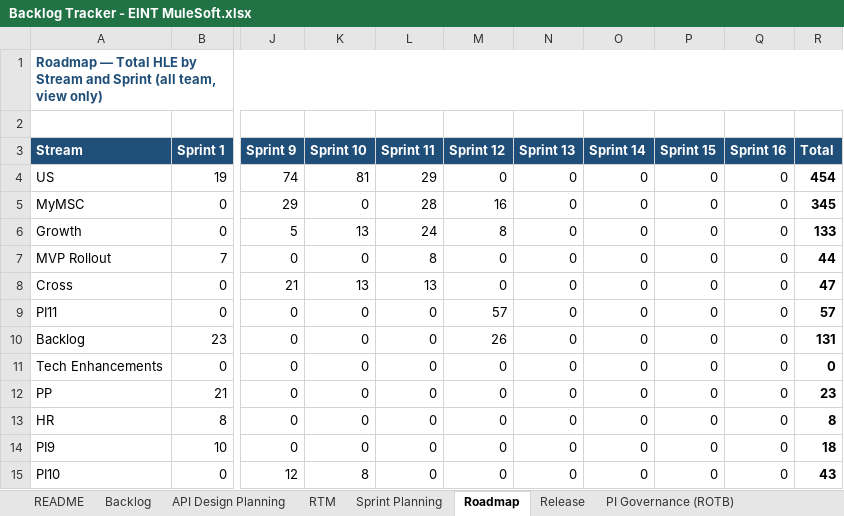
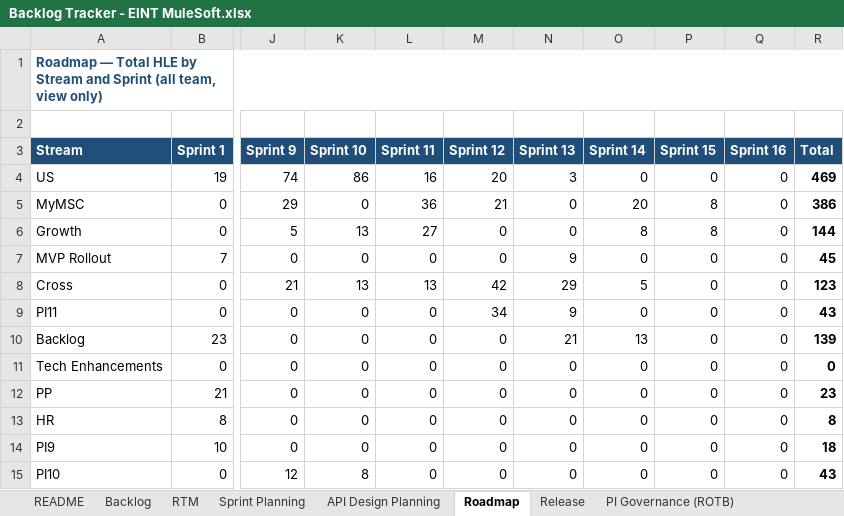
Before and after one commit to sasuepam/backlog-tracker, an Excel workbook: workbook/Backlog Tracker - EINT MuleSoft.xlsx, sheet Roadmap, drawn as a sheet; only a part is shown, gaps mark what is left out; values as stored, in another font and other column widths than the file's, no borders; conditional formats not drawn; the diff covers the shown part only; the diff names each change by its address in the sheet, - before the commit and + after, or states it on an @@ line.

```diff
--- a/workbook/Backlog Tracker - EINT MuleSoft.xlsx (sheet Roadmap)
+++ b/workbook/Backlog Tracker - EINT MuleSoft.xlsx (sheet Roadmap)
@@ sheet tab order changed: README | Backlog | RTM | Sprint Planning | API Design Planning | Roadmap | Release | PI Governance (ROTB) @@
-K4 (Sprint 10): 81
+K4 (Sprint 10): 86
-L4 (Sprint 11): 29
+L4 (Sprint 11): 16
-M4 (Sprint 12): 0
+M4 (Sprint 12): 20
-N4 (Sprint 13): 0
+N4 (Sprint 13): 3
-R4 (Total): 454
+R4 (Total): 469
-L5 (Sprint 11): 28
+L5 (Sprint 11): 36
-M5 (Sprint 12): 16
+M5 (Sprint 12): 21
-O5 (Sprint 14): 0
+O5 (Sprint 14): 20
-P5:P6 (Sprint 15): 0
+P5:P6 (Sprint 15): 8
-R5 (Total): 345
+R5 (Total): 386
-L6 (Sprint 11): 24
+L6 (Sprint 11): 27
-M6 (Sprint 12): 8
+M6 (Sprint 12): 0
-O6 (Sprint 14): 0
+O6 (Sprint 14): 8
-R6 (Total): 133
+R6 (Total): 144
-L7 (Sprint 11): 8
+L7 (Sprint 11): 0
-N7 (Sprint 13): 0
+N7 (Sprint 13): 9
-R7 (Total): 44
+R7 (Total): 45
-M8 (Sprint 12): 0
+M8 (Sprint 12): 42
-N8 (Sprint 13): 0
+N8 (Sprint 13): 29
-O8 (Sprint 14): 0
+O8 (Sprint 14): 5
-R8 (Total): 47
+R8 (Total): 123
-M9 (Sprint 12): 57
+M9 (Sprint 12): 34
-N9 (Sprint 13): 0
+N9 (Sprint 13): 9
-R9 (Total): 57
+R9 (Total): 43
-M10 (Sprint 12): 26
+M10 (Sprint 12): 0
-N10 (Sprint 13): 0
+N10 (Sprint 13): 21
-O10 (Sprint 14): 0
+O10 (Sprint 14): 13
-R10 (Total): 131
+R10 (Total): 139
```
Also changed, not shown: 44 added rows and 7 edited cells elsewhere in this sheet, sheet Backlog, sheet Sprint Planning, sheet API Design Planning, sheet RTM, sheet Q3 Backlog Report 2026, sheet Release, 4 more sheets, formulas that keep their value, hidden cells, charts or pictures.
